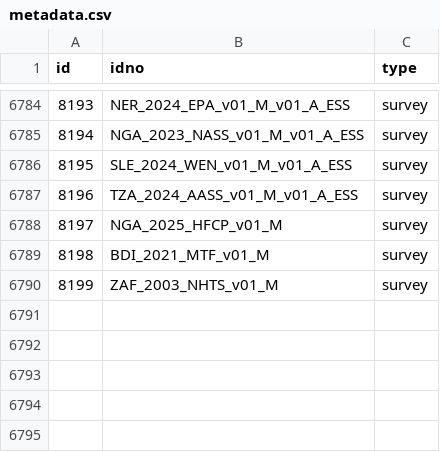
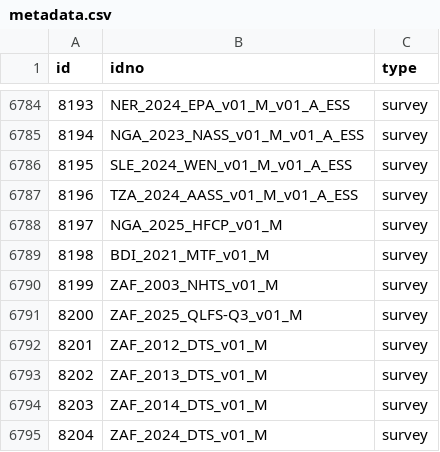
Before and after one commit to belisards/mdl_collector, a CSV file: data/world_bank/metadata.csv, drawn as a sheet; only a part is shown, gaps mark what is left out.

```diff
--- a/data/world_bank/metadata.csv
+++ b/data/world_bank/metadata.csv
@@ -6790 +6790,6 @@ id,idno,type
 8199,ZAF_2003_NHTS_v01_M,survey
+8200,ZAF_2025_QLFS-Q3_v01_M,survey
+8201,ZAF_2012_DTS_v01_M,survey
+8202,ZAF_2013_DTS_v01_M,survey
+8203,ZAF_2014_DTS_v01_M,survey
+8204,ZAF_2024_DTS_v01_M,survey
```
Also changed, not shown: data/unhcr/metadata.csv.
